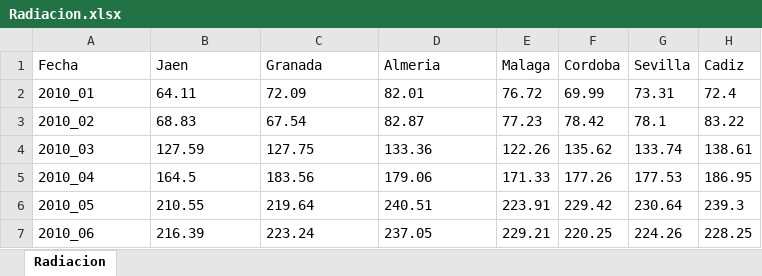
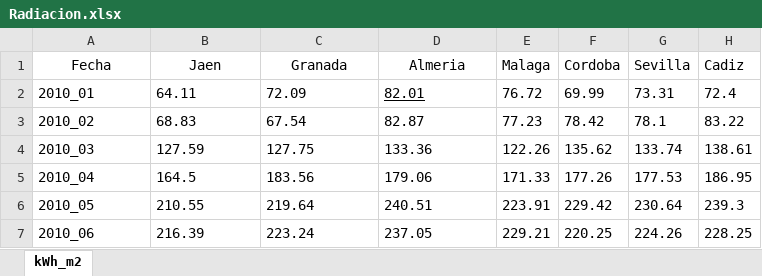
Before and after one commit to legabrielo/TFM, an Excel workbook: datos/Radiacion.xlsx, sheet kWh_m2, drawn as a sheet; only a part is shown; values as stored, in another font and other column widths than the file's, no borders; the diff covers the shown part only; the diff names each change by its address in the sheet, - before the commit and + after, or states it on an @@ line.

Commit message:
En proceso de añadir 21-23 a Radiacion, estan los 43 dfs falta juntarlos y ver que hacer con 9 faltantes

```diff
--- a/datos/Radiacion.xlsx (sheet kWh_m2)
+++ b/datos/Radiacion.xlsx (sheet kWh_m2)
-sheet tab: Radiacion
+sheet tab: kWh_m2
-A1:D1 alignment: left
+A1:D1 alignment: center
-D2 underline: off
+D2 underline: on
```
Also changed, not shown: 36 added rows elsewhere in this sheet, 48 other files.
